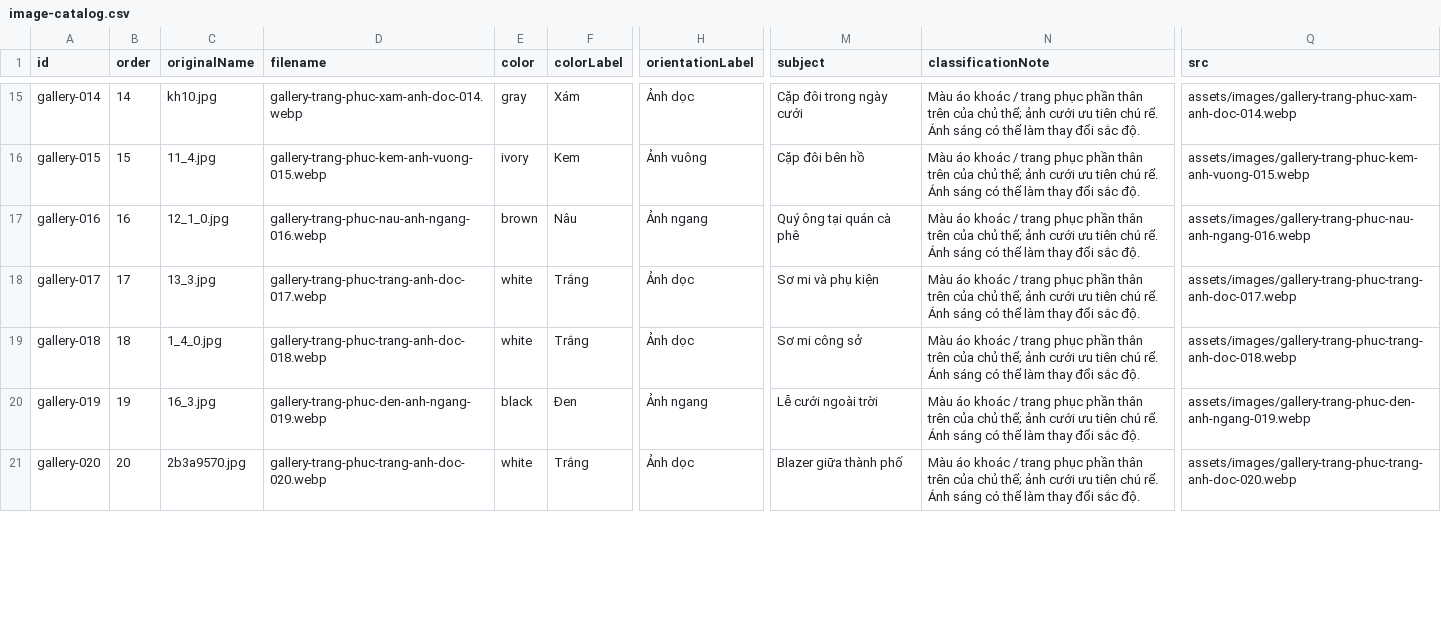
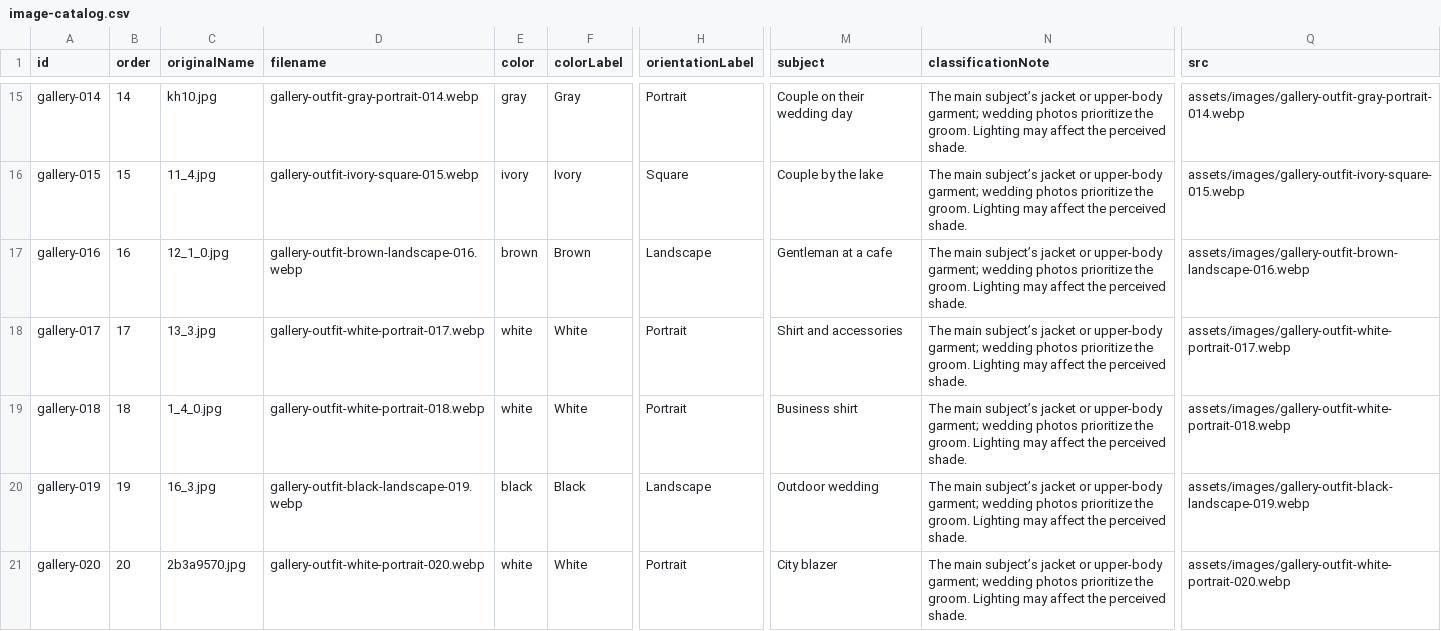
Before and after one commit to tahieu98/demo-gallery-and-dunnio-life-page-dunnio-tailor, a CSV file: docs/image-catalog.csv, drawn as a sheet; only a part is shown, gaps mark what is left out; the diff covers the shown part only; the diff names each change by its address in the sheet, - before the commit and + after, or states it on an @@ line.

Commit message:
Use English throughout demo interfaces and image catalog

```diff
--- a/docs/image-catalog.csv
+++ b/docs/image-catalog.csv
-D15 (filename): gallery-trang-phuc-xam-anh-doc-014.webp
+D15 (filename): gallery-outfit-gray-portrait-014.webp
-F15 (colorLabel): Xám
+F15 (colorLabel): Gray
-H15 (orientationLabel): Ảnh dọc
+H15 (orientationLabel): Portrait
-M15 (subject): Cặp đôi trong ngày cưới
+M15 (subject): Couple on their wedding day
-N15:N21 (classificationNote): Màu áo khoác / trang phục phần thân trên của chủ thể; ảnh cưới ưu tiên chú rể. Ánh sáng có thể làm thay đổi sắc độ.
+N15:N21 (classificationNote): The main subject’s jacket or upper-body garment; wedding photos prioritize the groom. Lighting may affect the perceived shade.
-Q15 (src): assets/images/gallery-trang-phuc-xam-anh-doc-014.webp
+Q15 (src): assets/images/gallery-outfit-gray-portrait-014.webp
-D16 (filename): gallery-trang-phuc-kem-anh-vuong-015.webp
+D16 (filename): gallery-outfit-ivory-square-015.webp
-F16 (colorLabel): Kem
+F16 (colorLabel): Ivory
-H16 (orientationLabel): Ảnh vuông
+H16 (orientationLabel): Square
-M16 (subject): Cặp đôi bên hồ
+M16 (subject): Couple by the lake
-Q16 (src): assets/images/gallery-trang-phuc-kem-anh-vuong-015.webp
+Q16 (src): assets/images/gallery-outfit-ivory-square-015.webp
-D17 (filename): gallery-trang-phuc-nau-anh-ngang-016.webp
+D17 (filename): gallery-outfit-brown-landscape-016.webp
-F17 (colorLabel): Nâu
+F17 (colorLabel): Brown
-H17 (orientationLabel): Ảnh ngang
+H17 (orientationLabel): Landscape
-M17 (subject): Quý ông tại quán cà phê
+M17 (subject): Gentleman at a cafe
-Q17 (src): assets/images/gallery-trang-phuc-nau-anh-ngang-016.webp
+Q17 (src): assets/images/gallery-outfit-brown-landscape-016.webp
-D18 (filename): gallery-trang-phuc-trang-anh-doc-017.webp
+D18 (filename): gallery-outfit-white-portrait-017.webp
-F18:F19 (colorLabel): Trắng
+F18:F19 (colorLabel): White
-H18:H19 (orientationLabel): Ảnh dọc
+H18:H19 (orientationLabel): Portrait
-M18 (subject): Sơ mi và phụ kiện
+M18 (subject): Shirt and accessories
-Q18 (src): assets/images/gallery-trang-phuc-trang-anh-doc-017.webp
+Q18 (src): assets/images/gallery-outfit-white-portrait-017.webp
-D19 (filename): gallery-trang-phuc-trang-anh-doc-018.webp
+D19 (filename): gallery-outfit-white-portrait-018.webp
-M19 (subject): Sơ mi công sở
+M19 (subject): Business shirt
-Q19 (src): assets/images/gallery-trang-phuc-trang-anh-doc-018.webp
+Q19 (src): assets/images/gallery-outfit-white-portrait-018.webp
-D20 (filename): gallery-trang-phuc-den-anh-ngang-019.webp
+D20 (filename): gallery-outfit-black-landscape-019.webp
-F20 (colorLabel): Đen
+F20 (colorLabel): Black
-H20 (orientationLabel): Ảnh ngang
+H20 (orientationLabel): Landscape
-M20 (subject): Lễ cưới ngoài trời
+M20 (subject): Outdoor wedding
-Q20 (src): assets/images/gallery-trang-phuc-den-anh-ngang-019.webp
+Q20 (src): assets/images/gallery-outfit-black-landscape-019.webp
-D21 (filename): gallery-trang-phuc-trang-anh-doc-020.webp
+D21 (filename): gallery-outfit-white-portrait-020.webp
-F21 (colorLabel): Trắng
+F21 (colorLabel): White
-H21 (orientationLabel): Ảnh dọc
+H21 (orientationLabel): Portrait
-M21 (subject): Blazer giữa thành phố
+M21 (subject): City blazer
-Q21 (src): assets/images/gallery-trang-phuc-trang-anh-doc-020.webp
+Q21 (src): assets/images/gallery-outfit-white-portrait-020.webp
```
Also changed, not shown: 126 edited cells elsewhere in this file, 44 other files.
